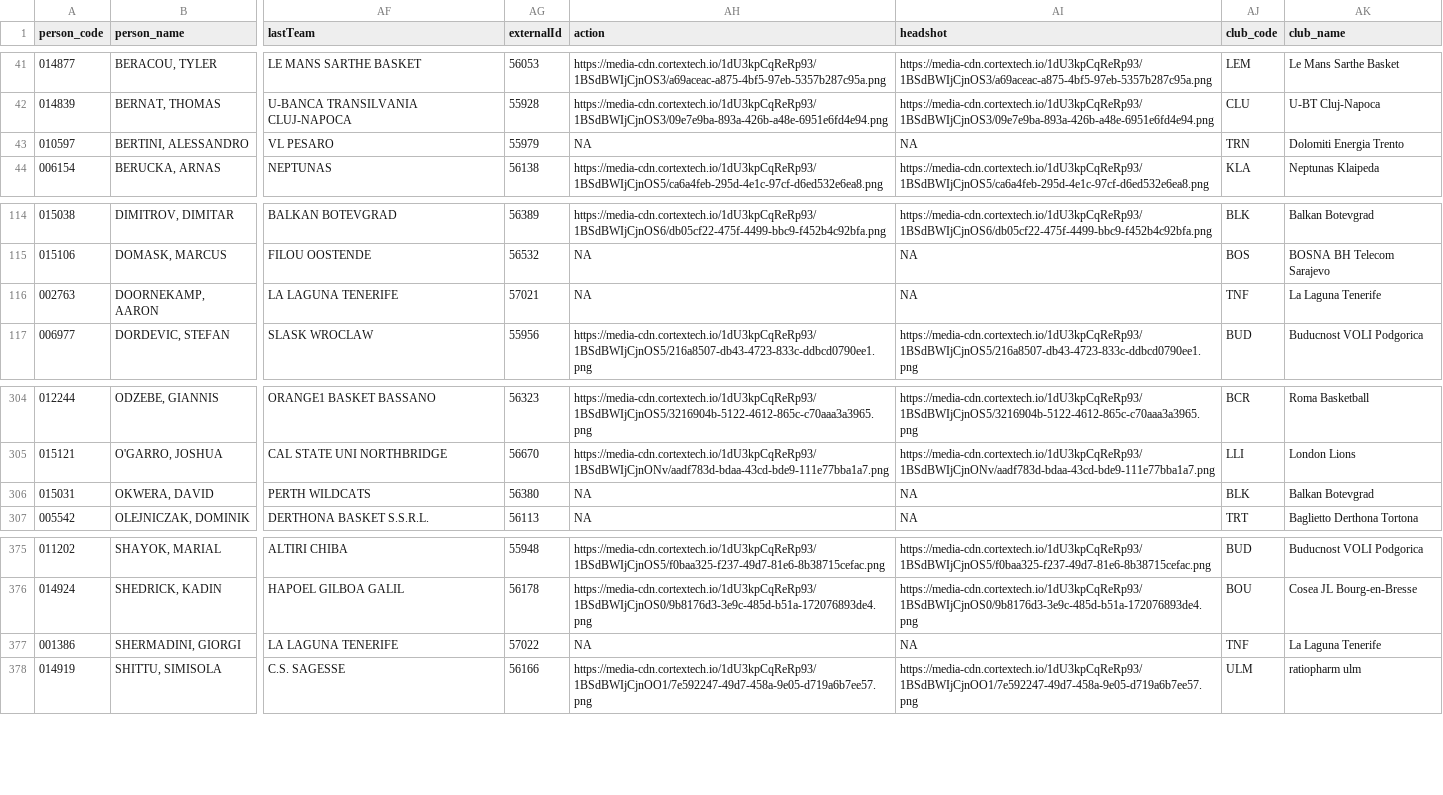
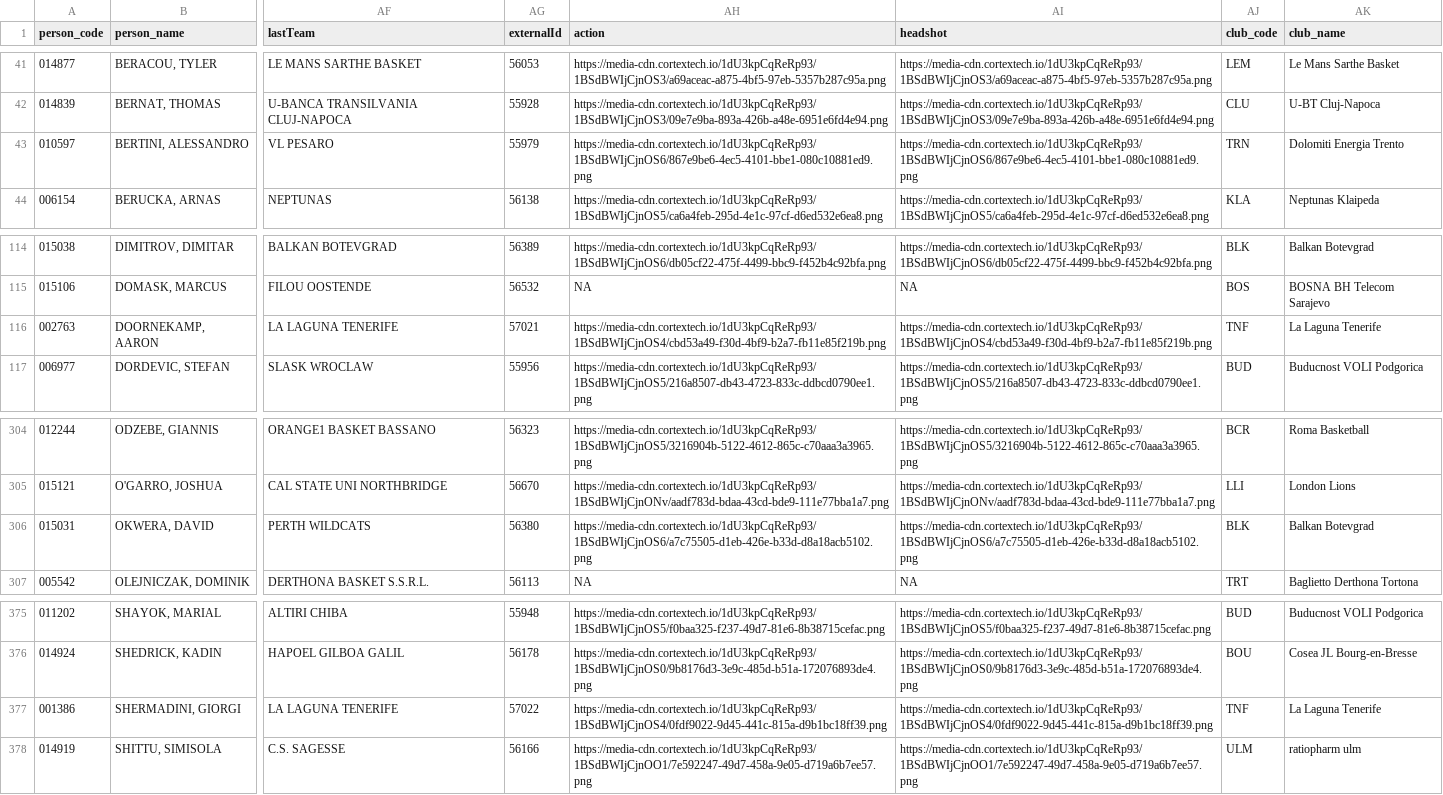
Before and after one commit to IvoVillanueva/EUROLIGAS, a CSV file: data/jugadores_eurocup_2026-27.csv, drawn as a sheet; only a part is shown, gaps mark what is left out; the diff names each change by its address in the sheet, - before the commit and + after, or states it on an @@ line.

```diff
--- a/data/jugadores_eurocup_2026-27.csv
+++ b/data/jugadores_eurocup_2026-27.csv
-AH43 (action): NA
+AH43 (action): https://media-cdn.cortextech.io/1dU3kpCqReRp93/1BSdBWIjCjnOS6/867e9be6-4ec5-4101-bbe1-080c10881ed9.png
-AI43 (headshot): NA
+AI43 (headshot): https://media-cdn.cortextech.io/1dU3kpCqReRp93/1BSdBWIjCjnOS6/867e9be6-4ec5-4101-bbe1-080c10881ed9.png
-AH116 (action): NA
+AH116 (action): https://media-cdn.cortextech.io/1dU3kpCqReRp93/1BSdBWIjCjnOS4/cbd53a49-f30d-4bf9-b2a7-fb11e85f219b.png
-AI116 (headshot): NA
+AI116 (headshot): https://media-cdn.cortextech.io/1dU3kpCqReRp93/1BSdBWIjCjnOS4/cbd53a49-f30d-4bf9-b2a7-fb11e85f219b.png
-AH306 (action): NA
+AH306 (action): https://media-cdn.cortextech.io/1dU3kpCqReRp93/1BSdBWIjCjnOS6/a7c75505-d1eb-426e-b33d-d8a18acb5102.png
-AI306 (headshot): NA
+AI306 (headshot): https://media-cdn.cortextech.io/1dU3kpCqReRp93/1BSdBWIjCjnOS6/a7c75505-d1eb-426e-b33d-d8a18acb5102.png
-AH377 (action): NA
+AH377 (action): https://media-cdn.cortextech.io/1dU3kpCqReRp93/1BSdBWIjCjnOS4/0fdf9022-9d45-441c-815a-d9b1bc18ff39.png
-AI377 (headshot): NA
+AI377 (headshot): https://media-cdn.cortextech.io/1dU3kpCqReRp93/1BSdBWIjCjnOS4/0fdf9022-9d45-441c-815a-d9b1bc18ff39.png
```
Also changed, not shown: data/jugadores_euroleague_2026-27.csv.
